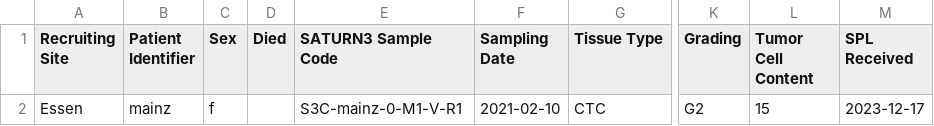
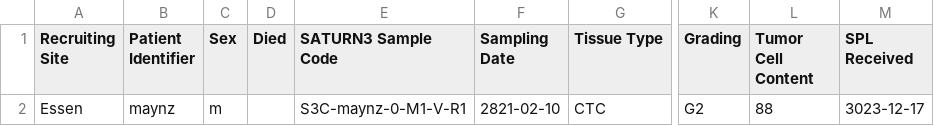
Before and after one commit to ICCB-Cologne/limetrack, a CSV file: csv-files/all_groups_csv_insert_one_record.csv, drawn as a sheet; only a part is shown, gaps mark what is left out; the diff names each change by its address in the sheet, - before the commit and + after, or states it on an @@ line.

```diff
--- a/csv-files/all_groups_csv_insert_one_record.csv
+++ b/csv-files/all_groups_csv_insert_one_record.csv
-B2 (Patient Identifier): mainz
+B2 (Patient Identifier): maynz
-C2 (Sex): f
+C2 (Sex): m
-E2 (SATURN3 Sample Code): S3C-mainz-0-M1-V-R1
+E2 (SATURN3 Sample Code): S3C-maynz-0-M1-V-R1
-F2 (Sampling Date): 2021-02-10
+F2 (Sampling Date): 2821-02-10
-L2 (Tumor Cell Content): 15
+L2 (Tumor Cell Content): 88
-M2 (SPL Received): 2023-12-17
+M2 (SPL Received): 3023-12-17
```
Also changed, not shown: 3 other files.
